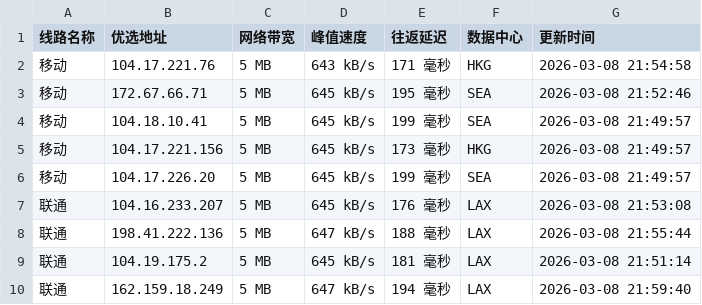
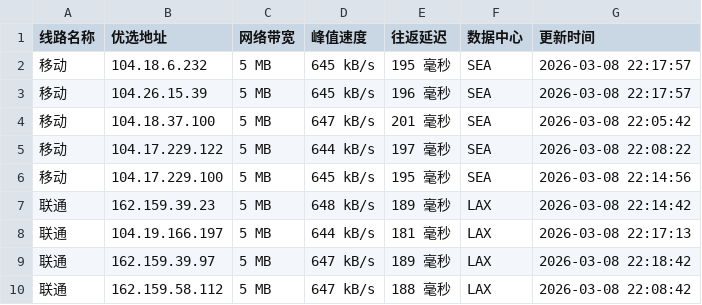
Before and after one commit to mading789/cfipv4db, a CSV file: cfip.csv, drawn as a sheet; only a part is shown; the diff covers the shown part only.

```diff
--- a/cfip.csv
+++ b/cfip.csv
@@ -1,10 +1,10 @@
 线路名称,优选地址,网络带宽,峰值速度,往返延迟,数据中心,更新时间
-移动,104.17.221.76,5 MB,643 kB/s,171 毫秒,HKG,2026-03-08 21:54:58
-移动,172.67.66.71,5 MB,645 kB/s,195 毫秒,SEA,2026-03-08 21:52:46
-移动,104.18.10.41,5 MB,645 kB/s,199 毫秒,SEA,2026-03-08 21:49:57
-移动,104.17.221.156,5 MB,645 kB/s,173 毫秒,HKG,2026-03-08 21:49:57
-移动,104.17.226.20,5 MB,645 kB/s,199 毫秒,SEA,2026-03-08 21:49:57
-联通,104.16.233.207,5 MB,645 kB/s,176 毫秒,LAX,2026-03-08 21:53:08
-联通,198.41.222.136,5 MB,647 kB/s,188 毫秒,LAX,2026-03-08 21:55:44
-联通,104.19.175.2,5 MB,645 kB/s,181 毫秒,LAX,2026-03-08 21:51:14
-联通,162.159.18.249,5 MB,647 kB/s,194 毫秒,LAX,2026-03-08 21:59:40
+移动,104.18.6.232,5 MB,645 kB/s,195 毫秒,SEA,2026-03-08 22:17:57
+移动,104.26.15.39,5 MB,645 kB/s,196 毫秒,SEA,2026-03-08 22:17:57
+移动,104.18.37.100,5 MB,647 kB/s,201 毫秒,SEA,2026-03-08 22:05:42
+移动,104.17.229.122,5 MB,644 kB/s,197 毫秒,SEA,2026-03-08 22:08:22
+移动,104.17.229.100,5 MB,645 kB/s,195 毫秒,SEA,2026-03-08 22:14:56
+联通,162.159.39.23,5 MB,648 kB/s,189 毫秒,LAX,2026-03-08 22:14:42
+联通,104.19.166.197,5 MB,644 kB/s,181 毫秒,LAX,2026-03-08 22:17:13
+联通,162.159.39.97,5 MB,647 kB/s,189 毫秒,LAX,2026-03-08 22:18:42
+联通,162.159.58.112,5 MB,647 kB/s,188 毫秒,LAX,2026-03-08 22:08:42
```
Also changed, not shown: 1 added row, 1 removed row and 17 edited cells elsewhere in this file, 1 other file.
